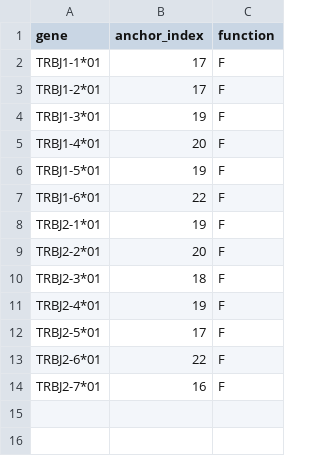
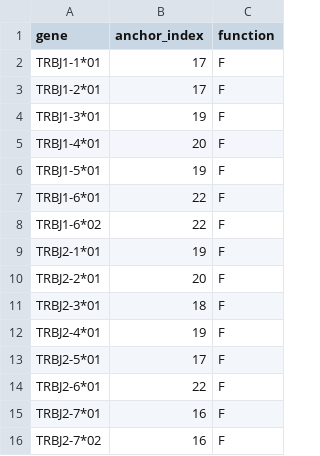
Before and after one commit to statbiophys/OLGA, a CSV file: olga/default_models/human_T_beta/J_gene_CDR3_anchors.csv, drawn as a sheet; the diff names each change by its address in the sheet, - before the commit and + after, or states it on an @@ line.

Commit message:
update J anchors
Updated humanTRB J anchor files and sequence generation to properly include TRBJ1-6*02, and TRBJ2-7*02 alleles. Tweaks to README. v1.0.2

```diff
--- a/olga/default_models/human_T_beta/J_gene_CDR3_anchors.csv
+++ b/olga/default_models/human_T_beta/J_gene_CDR3_anchors.csv
+row 8: TRBJ1-6*02 | 22 | F
+row 16: TRBJ2-7*02 | 16 | F
```
Also changed, not shown: 4 other files.
